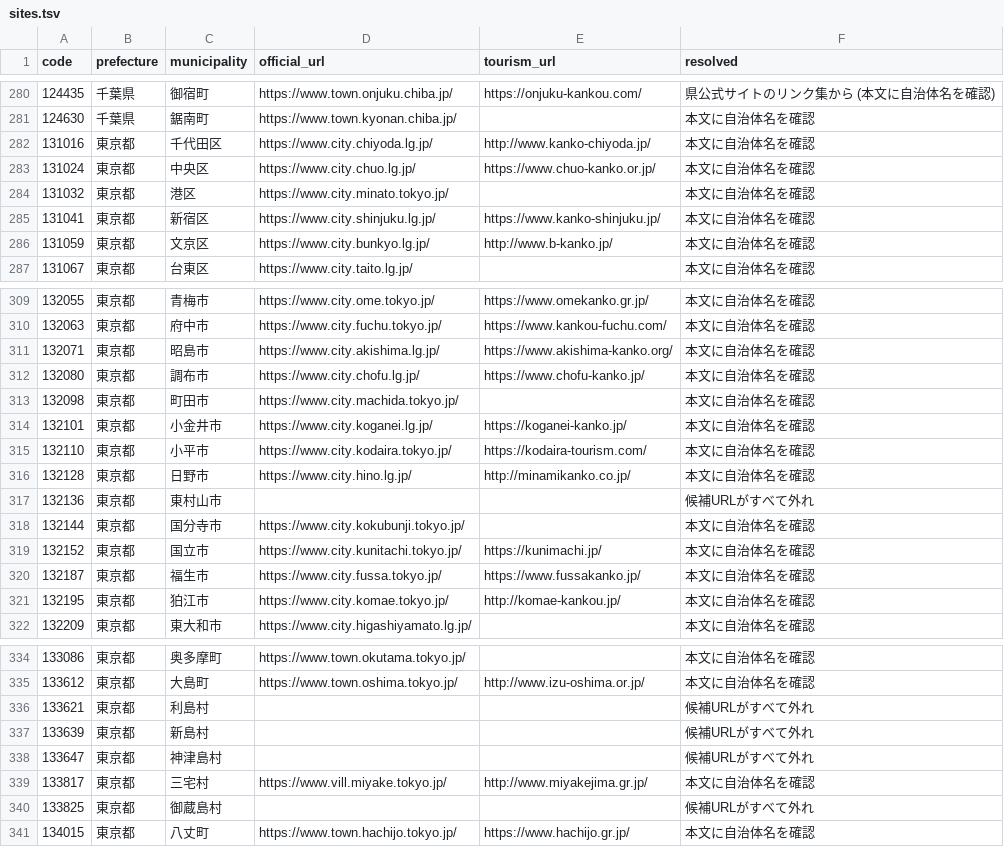
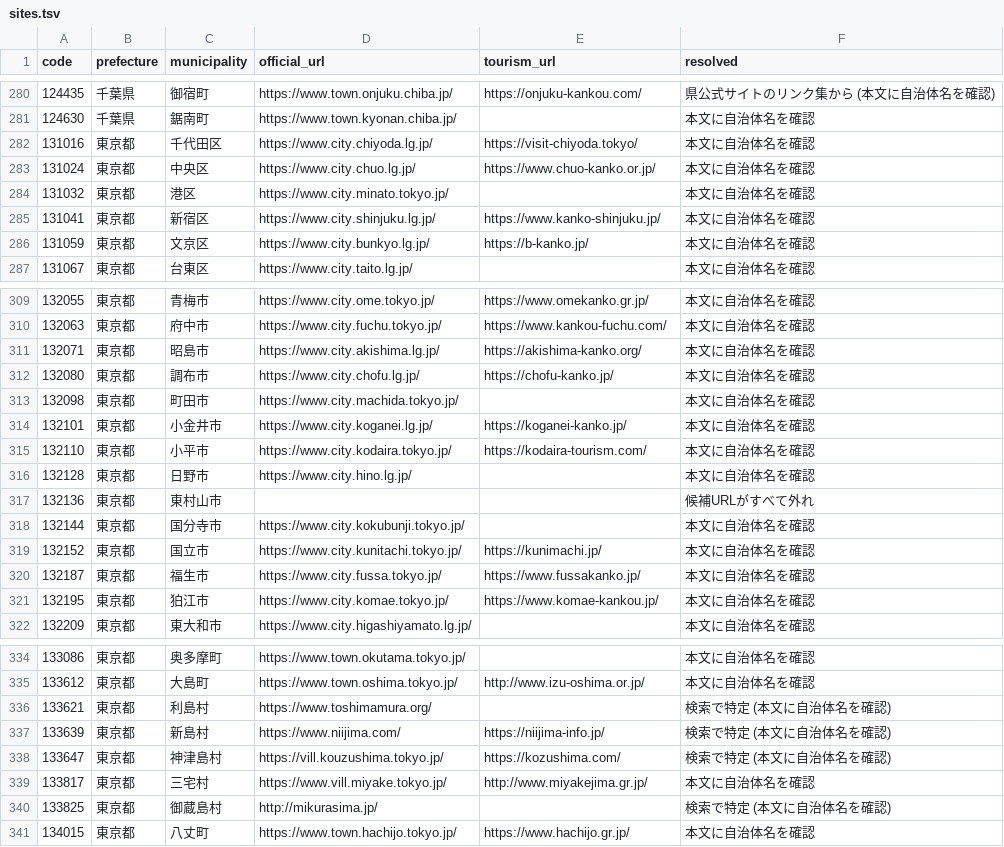
Before and after one commit to inezoine-web/wasshoy-, a TSV file: registry/sites.tsv, drawn as a sheet; only a part is shown, gaps mark what is left out; the diff covers the shown part only.

```diff
--- a/registry/sites.tsv
+++ b/registry/sites.tsv
@@ -281,3 +281,3 @@ code	prefecture	municipality	official_url	tourism_url	resolved
 124630	千葉県	鋸南町	https://www.town.kyonan.chiba.jp/		本文に自治体名を確認
-131016	東京都	千代田区	https://www.city.chiyoda.lg.jp/	http://www.kanko-chiyoda.jp/	本文に自治体名を確認
+131016	東京都	千代田区	https://www.city.chiyoda.lg.jp/	https://visit-chiyoda.tokyo/	本文に自治体名を確認
 131024	東京都	中央区	https://www.city.chuo.lg.jp/	https://www.chuo-kanko.or.jp/	本文に自治体名を確認
@@ -285,3 +285,3 @@ code	prefecture	municipality	official_url	tourism_url	resolved
 131041	東京都	新宿区	https://www.city.shinjuku.lg.jp/	https://www.kanko-shinjuku.jp/	本文に自治体名を確認
-131059	東京都	文京区	https://www.city.bunkyo.lg.jp/	http://www.b-kanko.jp/	本文に自治体名を確認
+131059	東京都	文京区	https://www.city.bunkyo.lg.jp/	https://b-kanko.jp/	本文に自治体名を確認
 131067	東京都	台東区	https://www.city.taito.lg.jp/		本文に自治体名を確認
@@ -310,4 +310,4 @@ code	prefecture	municipality	official_url	tourism_url	resolved
 132063	東京都	府中市	https://www.city.fuchu.tokyo.jp/	https://www.kankou-fuchu.com/	本文に自治体名を確認
-132071	東京都	昭島市	https://www.city.akishima.lg.jp/	https://www.akishima-kanko.org/	本文に自治体名を確認
-132080	東京都	調布市	https://www.city.chofu.lg.jp/	https://www.chofu-kanko.jp/	本文に自治体名を確認
+132071	東京都	昭島市	https://www.city.akishima.lg.jp/	https://akishima-kanko.org/	本文に自治体名を確認
+132080	東京都	調布市	https://www.city.chofu.lg.jp/	https://chofu-kanko.jp/	本文に自治体名を確認
 132098	東京都	町田市	https://www.city.machida.tokyo.jp/		本文に自治体名を確認
@@ -315,3 +315,3 @@ code	prefecture	municipality	official_url	tourism_url	resolved
 132110	東京都	小平市	https://www.city.kodaira.tokyo.jp/	https://kodaira-tourism.com/	本文に自治体名を確認
-132128	東京都	日野市	https://www.city.hino.lg.jp/	http://minamikanko.co.jp/	本文に自治体名を確認
+132128	東京都	日野市	https://www.city.hino.lg.jp/		本文に自治体名を確認
 132136	東京都	東村山市			候補URLがすべて外れ
@@ -320,3 +320,3 @@ code	prefecture	municipality	official_url	tourism_url	resolved
 132187	東京都	福生市	https://www.city.fussa.tokyo.jp/	https://www.fussakanko.jp/	本文に自治体名を確認
-132195	東京都	狛江市	https://www.city.komae.tokyo.jp/	http://komae-kankou.jp/	本文に自治体名を確認
+132195	東京都	狛江市	https://www.city.komae.tokyo.jp/	https://www.komae-kankou.jp/	本文に自治体名を確認
 132209	東京都	東大和市	https://www.city.higashiyamato.lg.jp/		本文に自治体名を確認
@@ -335,7 +335,7 @@ code	prefecture	municipality	official_url	tourism_url	resolved
 133612	東京都	大島町	https://www.town.oshima.tokyo.jp/	http://www.izu-oshima.or.jp/	本文に自治体名を確認
-133621	東京都	利島村			候補URLがすべて外れ
-133639	東京都	新島村			候補URLがすべて外れ
-133647	東京都	神津島村			候補URLがすべて外れ
+133621	東京都	利島村	https://www.toshimamura.org/		検索で特定 (本文に自治体名を確認)
+133639	東京都	新島村	https://www.niijima.com/	https://niijima-info.jp/	検索で特定 (本文に自治体名を確認)
+133647	東京都	神津島村	https://vill.kouzushima.tokyo.jp/	https://kozushima.com/	検索で特定 (本文に自治体名を確認)
 133817	東京都	三宅村	https://www.vill.miyake.tokyo.jp/	http://www.miyakejima.gr.jp/	本文に自治体名を確認
-133825	東京都	御蔵島村			候補URLがすべて外れ
+133825	東京都	御蔵島村	http://mikurasima.jp/		検索で特定 (本文に自治体名を確認)
 134015	東京都	八丈町	https://www.town.hachijo.tokyo.jp/	https://www.hachijo.gr.jp/	本文に自治体名を確認
```
Also changed, not shown: 1 edited cell elsewhere in this file, reports/access-hosts.tsv, 3 other files.
